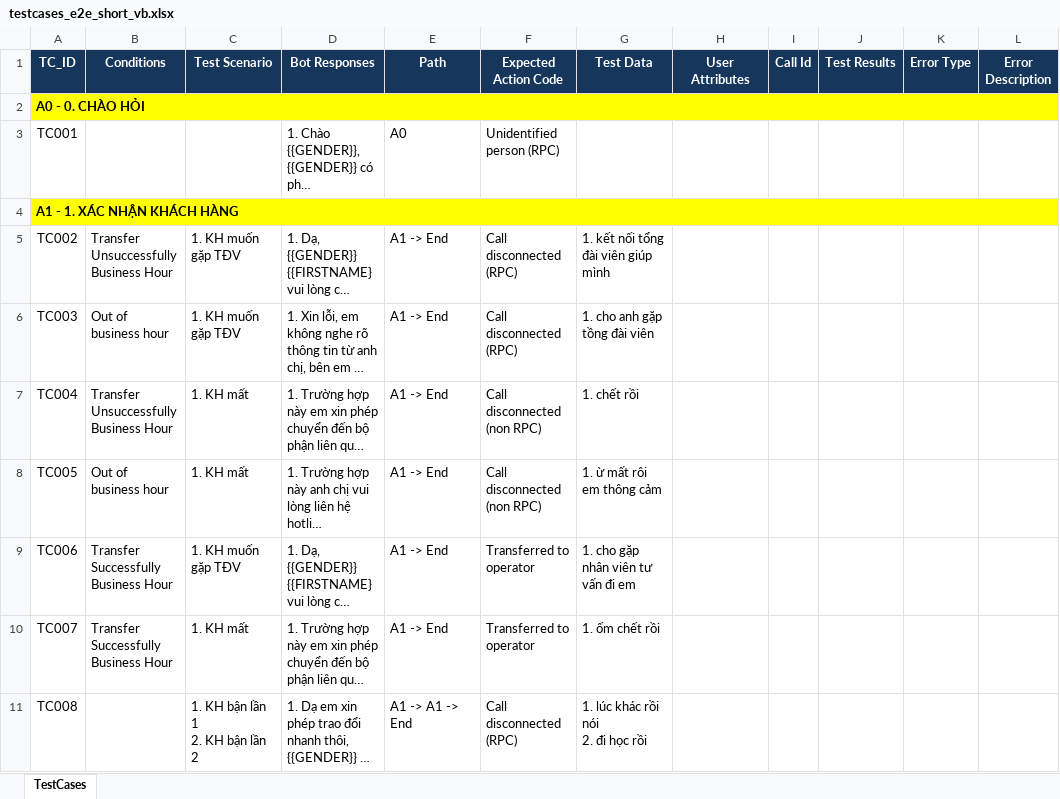
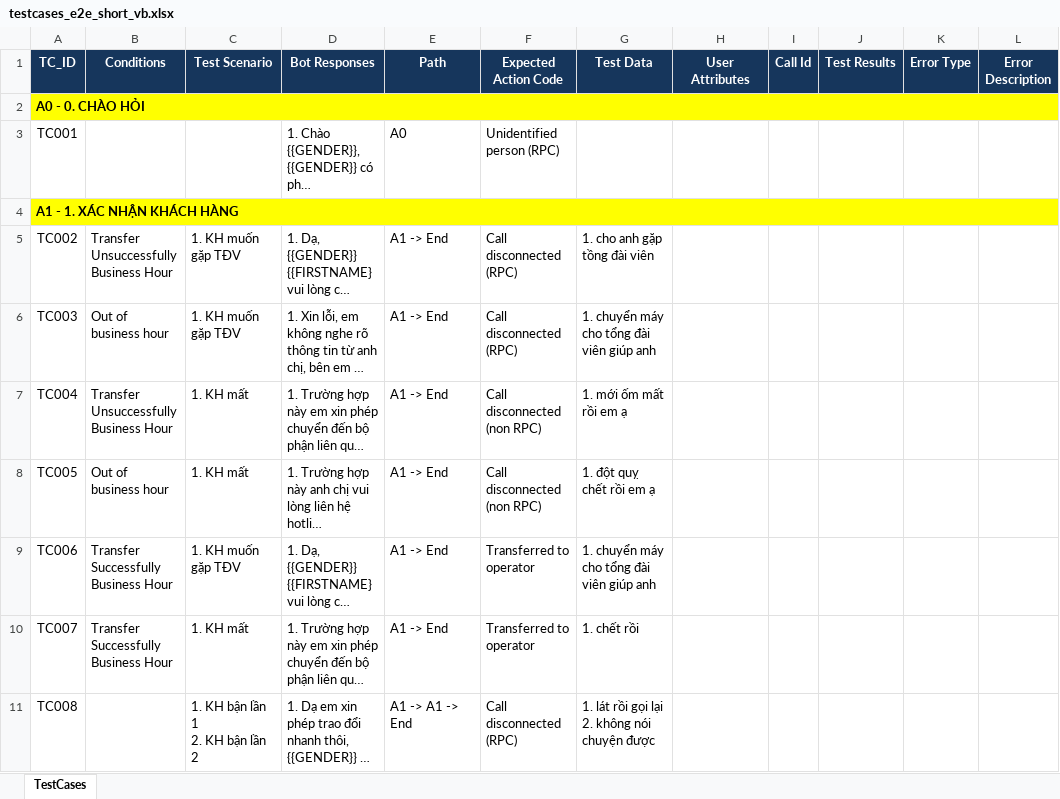
Before and after one commit to HiuzZ/auto_generate_testcases, an Excel workbook: output/testcases_e2e_short_vb.xlsx, sheet TestCases, drawn as a sheet; only a part is shown; long unchanged cells end in …; values as stored, in another font and other column widths than the file's, no borders; conditional formats not drawn; ↵ is a line break in a cell; the diff covers the shown part only; the diff names each change by its address in the sheet, - before the commit and + after, or states it on an @@ line.

Commit message:
update pipline output short

```diff
--- a/output/testcases_e2e_short_vb.xlsx (sheet TestCases)
+++ b/output/testcases_e2e_short_vb.xlsx (sheet TestCases)
-G5 (Test Data): 1. kết nối tổng đài viên giúp mình
+G5 (Test Data): 1. cho anh gặp tồng đài viên
-G6 (Test Data): 1. cho anh gặp tồng đài viên
+G6 (Test Data): 1. chuyển máy cho tổng đài viên giúp anh
-G7 (Test Data): 1. chết rồi
+G7 (Test Data): 1. mới ốm mất rồi em ạ
-G8 (Test Data): 1. ừ mất rôi em thông cảm
+G8 (Test Data): 1. đột quỵ chết rồi em ạ
-G9 (Test Data): 1. cho gặp nhân viên tư vấn đi em
+G9 (Test Data): 1. chuyển máy cho tổng đài viên giúp anh
-G10 (Test Data): 1. ốm chết rồi
+G10 (Test Data): 1. chết rồi
-G11 (Test Data): 1. lúc khác rồi nói ↵ 2. đi học rồi
+G11 (Test Data): 1. lát rồi gọi lại ↵ 2. không nói chuyện được
```
Also changed, not shown: 332 edited cells elsewhere in this sheet, 14 other files.
